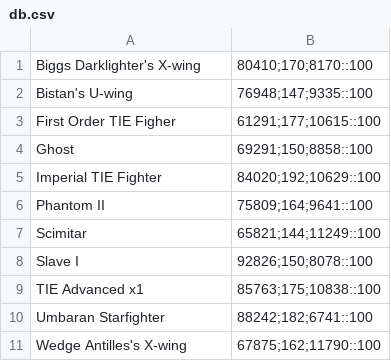
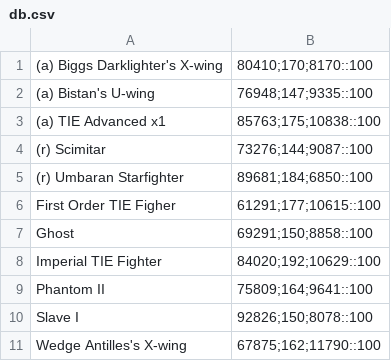
Before and after one commit to traffer/swgoh-marl-jewel, a CSV file: lua/Alpha/Ships/db.csv, drawn as a sheet.

```diff
--- a/lua/Alpha/Ships/db.csv
+++ b/lua/Alpha/Ships/db.csv
@@ -1,3 +1,6 @@
-Biggs Darklighter's X-wing,80410;170;8170::100
-Bistan's U-wing,76948;147;9335::100
+(a) Biggs Darklighter's X-wing,80410;170;8170::100
+(a) Bistan's U-wing,76948;147;9335::100
+(a) TIE Advanced x1,85763;175;10838::100
+(r) Scimitar,73276;144;9087::100
+(r) Umbaran Starfighter,89681;184;6850::100
 First Order TIE Figher,61291;177;10615::100
@@ -6,6 +9,3 @@ Imperial TIE Fighter,84020;192;10629::100
 Phantom II,75809;164;9641::100
-Scimitar,65821;144;11249::100
 Slave I,92826;150;8078::100
-TIE Advanced x1,85763;175;10838::100
-Umbaran Starfighter,88242;182;6741::100
 Wedge Antilles's X-wing,67875;162;11790::100
```
Also changed, not shown: lua/Wen Qualto/Characters/db.csv, 1 other file.
